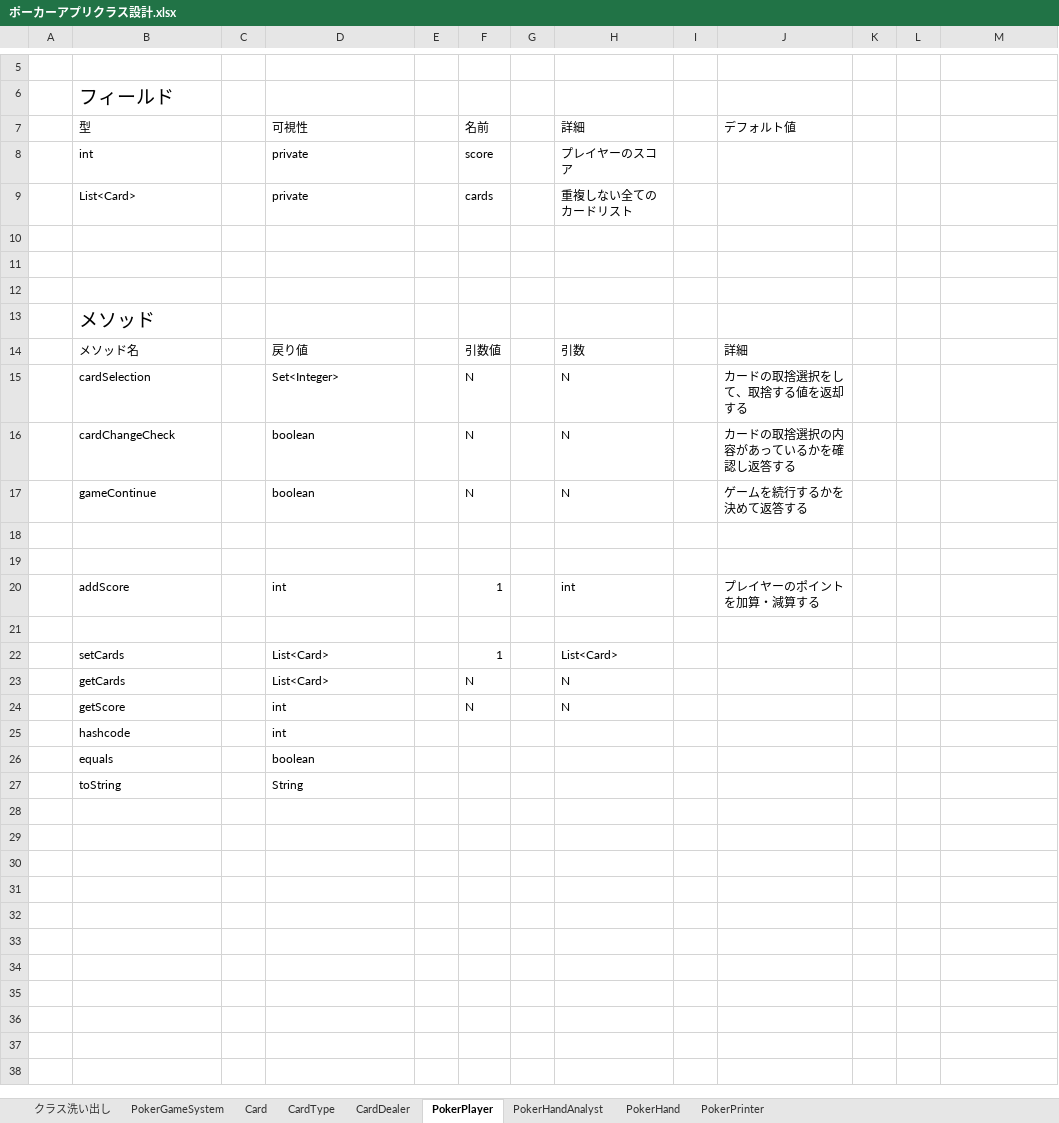
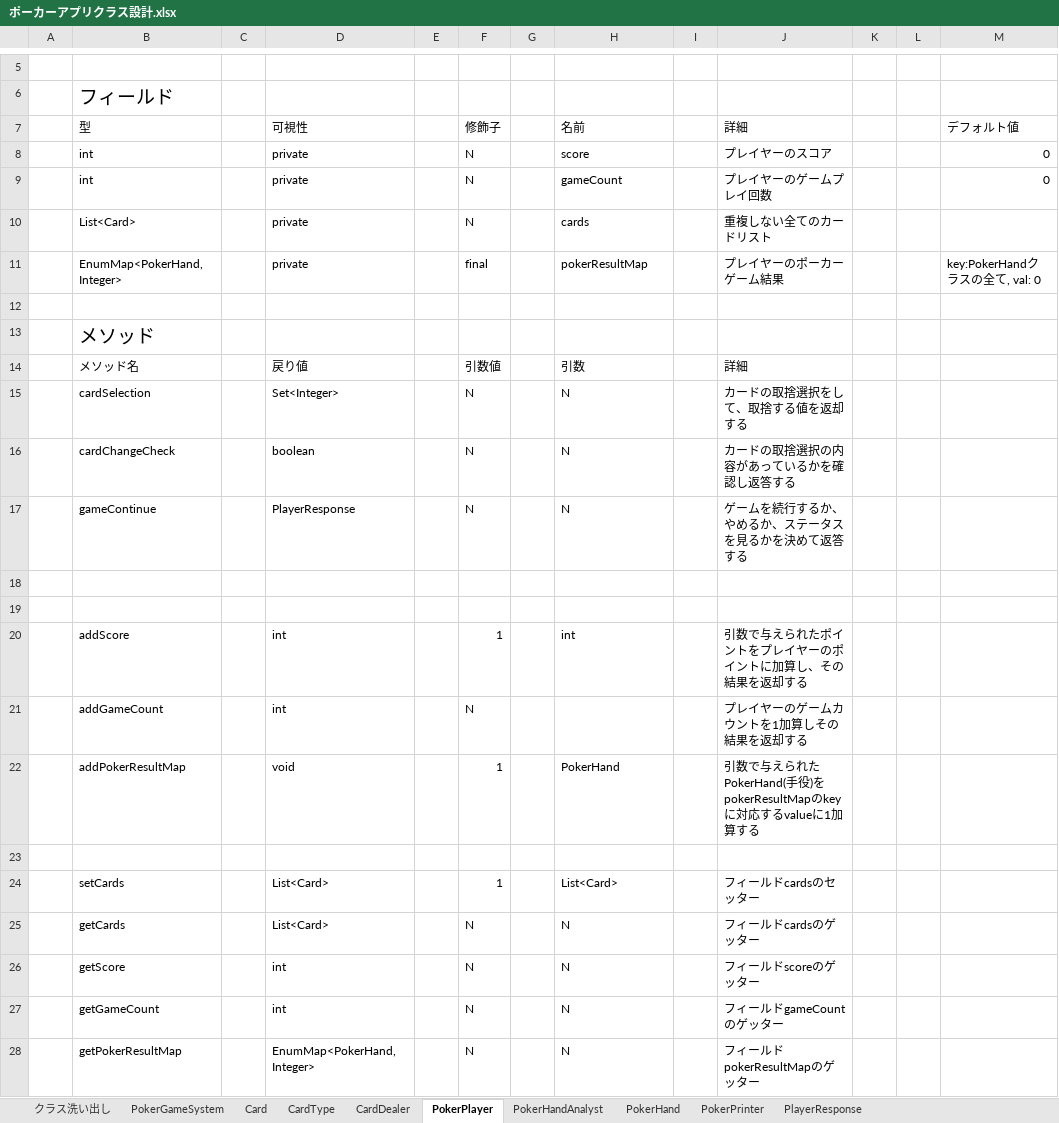
Before and after one commit to yasusi-1234/cli_poker_app, an Excel workbook: design_document/ポーカーアプリクラス設計.xlsx, sheet PokerPlayer, drawn as a sheet; only a part is shown, gaps mark what is left out; values as stored, in another font and other column widths than the file's, no borders; removed rows and columns are numbered as before the commit, all else as after; the diff names each change by its address in the sheet, - before the commit and + after, or states it on an @@ line.

```diff
--- a/design_document/ポーカーアプリクラス設計.xlsx (sheet PokerPlayer)
+++ b/design_document/ポーカーアプリクラス設計.xlsx (sheet PokerPlayer)
+sheet tab: PlayerResponse
-row 7:  | 型 |  | 可視性 |  | 名前 |  | 詳細 |  | デフォルト値
-row 8:  | int |  | private |  | score |  | プレイヤーのスコア
-row 9:  | List<Card> |  | private |  | cards |  | 重複しない全てのカードリスト
-row 7: (empty)
+row 7:  | 型 |  | 可視性 |  | 修飾子 |  | 名前 |  | 詳細 |  |  | デフォルト値
-row 8: (empty)
+row 8:  | int |  | private |  | N |  | score |  | プレイヤーのスコア |  |  | 0
+row 9:  | int |  | private |  | N |  | gameCount |  | プレイヤーのゲームプレイ回数 |  |  | 0
+row 10:  | List<Card> |  | private |  | N |  | cards |  | 重複しない全てのカードリスト
+row 11:  | EnumMap<PokerHand, Integer> |  | private |  | final |  | pokerResultMap |  | プレイヤーのポーカーゲーム結果 |  |  | key:PokerHandクラスの全て, val: 0
-D17: boolean
+D17: PlayerResponse
-J17: ゲームを続行するかを決めて返答する
+J17: ゲームを続行するか、やめるか、ステータスを見るかを決めて返答する
-J20: プレイヤーのポイントを加算・減算する
+J20: 引数で与えられたポイントをプレイヤーのポイントに加算し、その結果を返却する
+row 21:  | addGameCount |  | int |  | N |  |  |  | プレイヤーのゲームカウントを1加算しその結果を返却する
+row 22:  | addPokerResultMap |  | void |  | 1 |  | PokerHand |  | 引数で与えられたPokerHand(手役)をpokerResultMapのkeyに対応するvalueに1加算する
-J24: (empty)
+J24: フィールドcardsのセッター
-J25: (empty)
+J25: フィールドcardsのゲッター
-J26: (empty)
+J26: フィールドscoreのゲッター
-row 25:  | hashcode |  | int
-row 26:  | equals |  | boolean
-row 27:  | toString |  | String
+row 27:  | getGameCount |  | int |  | N |  | N |  | フィールドgameCountのゲッター
+row 28:  | getPokerResultMap |  | EnumMap<PokerHand, Integer> |  | N |  | N |  | フィールドpokerResultMapのゲッター
```
Also changed, not shown: sheet CardDealer, sheet PokerGameSystem, sheet PokerHand, sheet CardType, sheet Card, sheet PokerPrinter.
